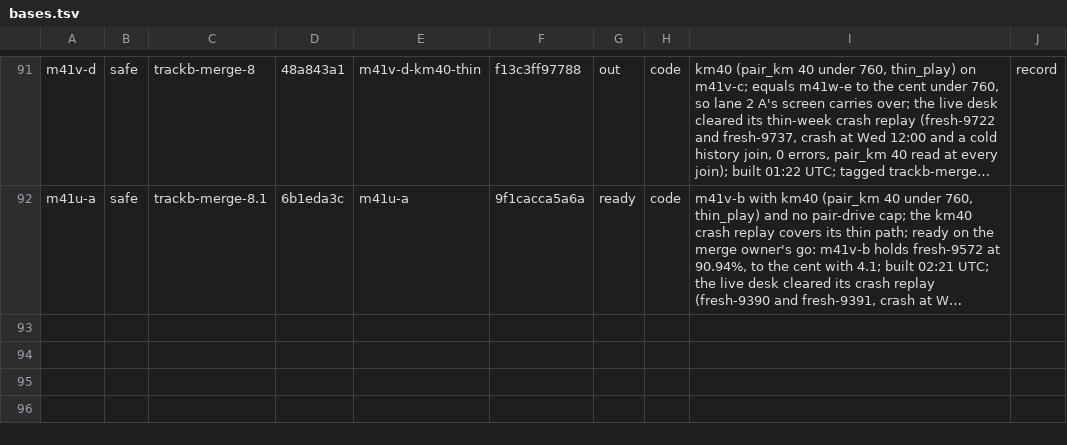
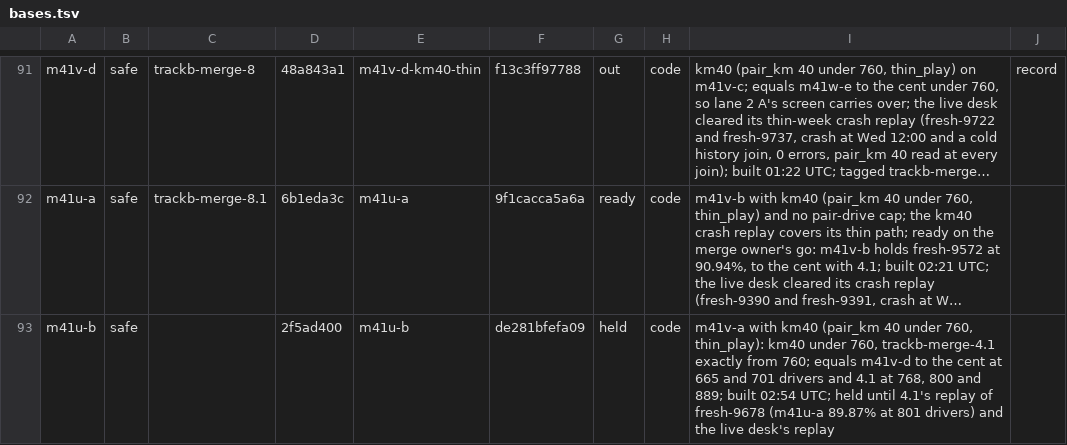
Before and after one commit to KatalystSoftware/junction-2026, a TSV file: spread/scratch/bases.tsv, drawn as a sheet; only a part is shown, gaps mark what is left out; long unchanged cells end in …; the diff names each change by its address in the sheet, - before the commit and + after, or states it on an @@ line.

Commit message:
chore(spread): bases.tsv: m41u-b held
m41u-b (m41v-a plus km40 under 760) waits on 4.1's replay of fresh-9678 and the
live desk's crash replay before it can be ready.

Amp-Thread-ID: (a team document)
Co-authored-by: Kalle Ahlström <kalle.ahlstrom@iki.fi>

```diff
--- a/spread/scratch/bases.tsv
+++ b/spread/scratch/bases.tsv
+row 93: m41u-b | safe |  | 2f5ad400 | m41u-b | de281bfefa09 | held | code | m41v-a with km40 (pair_km 40 under 760, thin_play): km40 under 760, trackb-merge-4.1 exactly from 760; equals m41v-d to the cent at 665 and 701 drivers and 4.1 at 768, 800 and 889; built 02:54 UTC; held until 4.1's replay of fresh-9678 (m41u-a 89.87% at 801 drivers) and the live desk's replay
```
